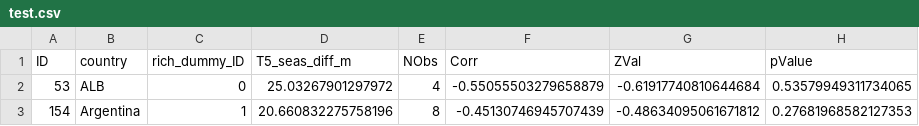
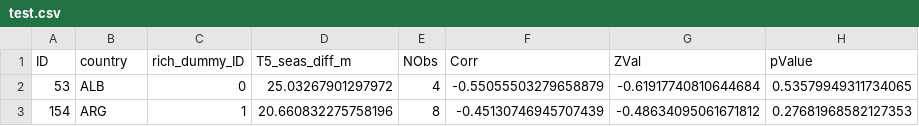
Before and after one commit to eulauer/frank, a CSV file: test.csv, drawn as a sheet; only a part is shown; the diff names each change by its address in the sheet, - before the commit and + after, or states it on an @@ line.

Commit message:
Update test.csv

```diff
--- a/test.csv
+++ b/test.csv
-B3 (country): Argentina
+B3 (country): ARG
```
